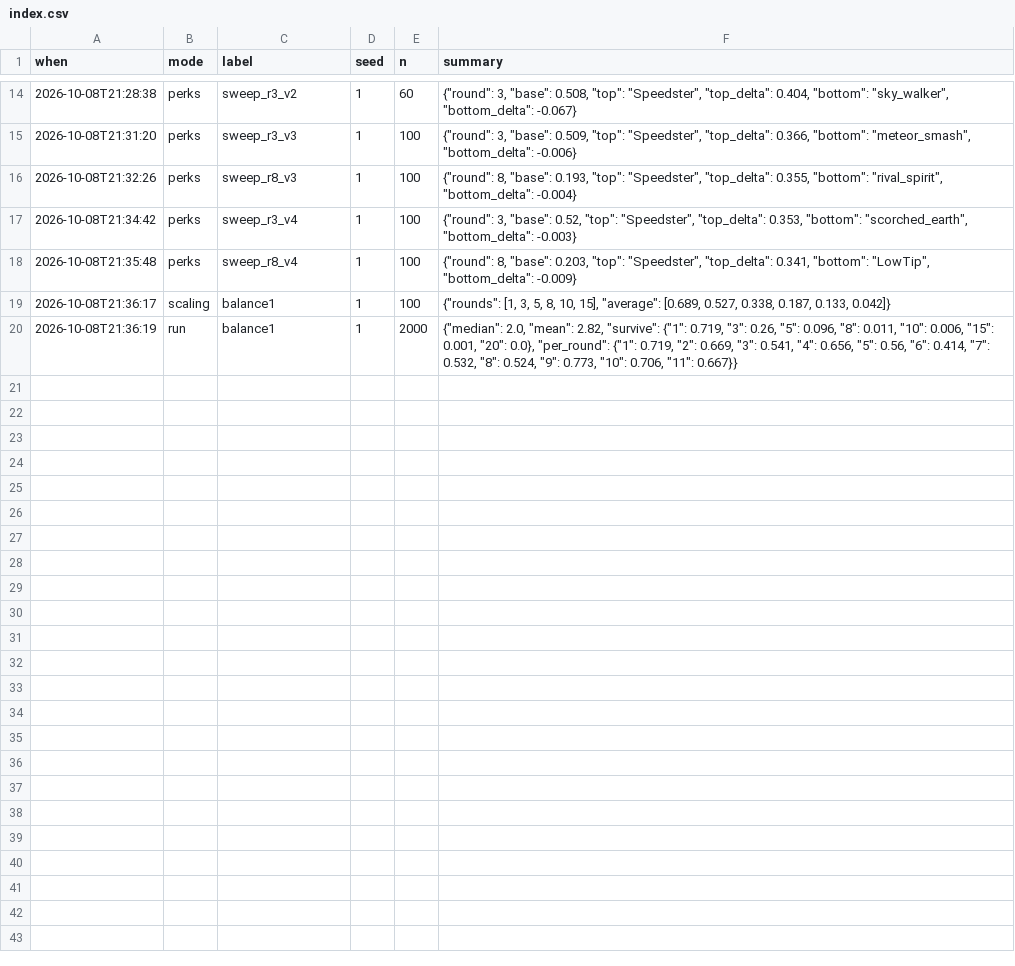
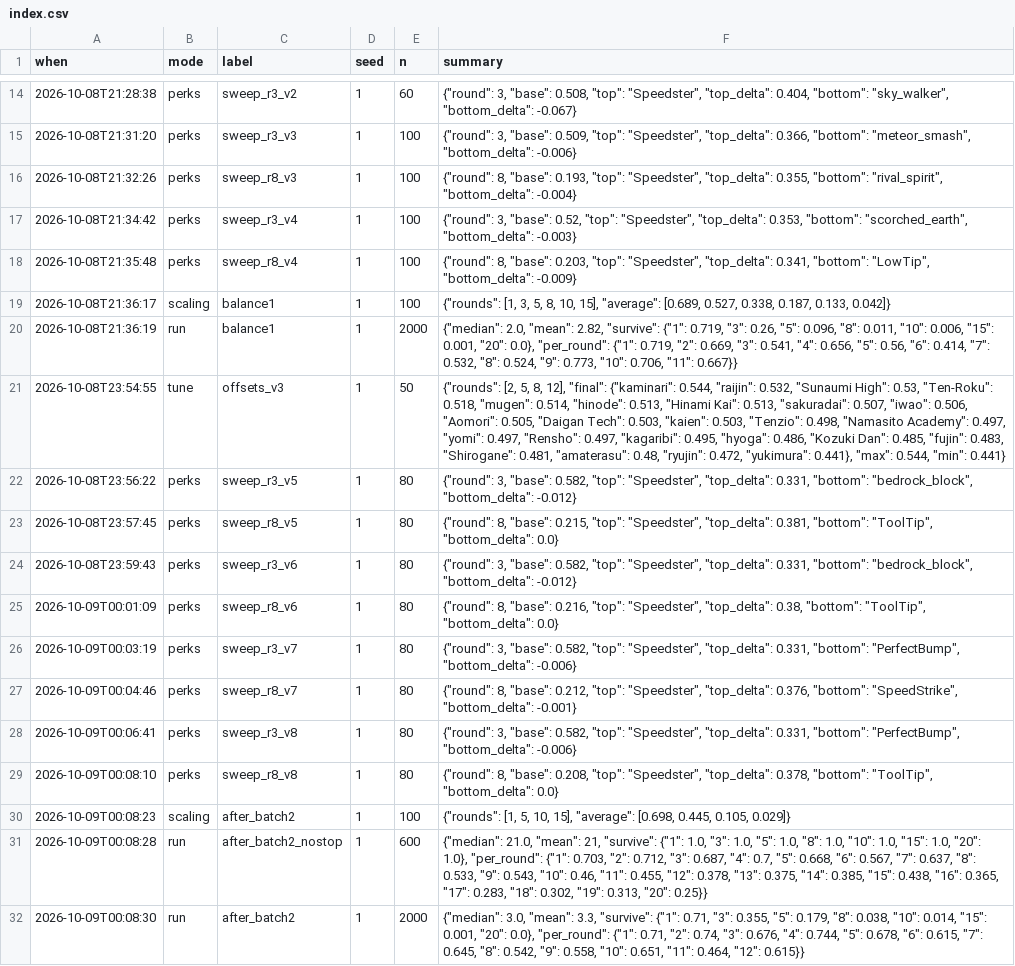
Before and after one commit to prxphet-ai/HangTime-Overtime, a CSV file: sim_results/index.csv, drawn as a sheet; only a part is shown, gaps mark what is left out; the diff names each change by its address in the sheet, - before the commit and + after, or states it on an @@ line.

```diff
--- a/sim_results/index.csv
+++ b/sim_results/index.csv
+row 21: 2026-10-08T23:54:55 | tune | offsets_v3 | 1 | 50 | {"rounds": [2, 5, 8, 12], "final": {"kaminari": 0.544, "raijin": 0.532, "Sunaumi High": 0.53, "Ten-Roku": 0.518, "mugen": 0.514, "hinode": 0.513, "Hinami Kai": 0.513, "sakuradai": 0.507, "iwao": 0.506, "Aomori": 0.505, "Daigan Tech": 0.503, "kaien": 0.503, "Tenzio": 0.498, "Namasito Academy": 0.497, "yomi": 0.497, "Rensho": 0.497, "kagaribi": 0.495, "hyoga": 0.486, "Kozuki Dan": 0.485, "fujin": 0.483, "Shirogane": 0.481, "amaterasu": 0.48, "ryujin": 0.472, "yukimura": 0.441}, "max": 0.544, "min": 0.441}
+row 22: 2026-10-08T23:56:22 | perks | sweep_r3_v5 | 1 | 80 | {"round": 3, "base": 0.582, "top": "Speedster", "top_delta": 0.331, "bottom": "bedrock_block", "bottom_delta": -0.012}
+row 23: 2026-10-08T23:57:45 | perks | sweep_r8_v5 | 1 | 80 | {"round": 8, "base": 0.215, "top": "Speedster", "top_delta": 0.381, "bottom": "ToolTip", "bottom_delta": 0.0}
+row 24: 2026-10-08T23:59:43 | perks | sweep_r3_v6 | 1 | 80 | {"round": 3, "base": 0.582, "top": "Speedster", "top_delta": 0.331, "bottom": "bedrock_block", "bottom_delta": -0.012}
+row 25: 2026-10-09T00:01:09 | perks | sweep_r8_v6 | 1 | 80 | {"round": 8, "base": 0.216, "top": "Speedster", "top_delta": 0.38, "bottom": "ToolTip", "bottom_delta": 0.0}
+row 26: 2026-10-09T00:03:19 | perks | sweep_r3_v7 | 1 | 80 | {"round": 3, "base": 0.582, "top": "Speedster", "top_delta": 0.331, "bottom": "PerfectBump", "bottom_delta": -0.006}
+row 27: 2026-10-09T00:04:46 | perks | sweep_r8_v7 | 1 | 80 | {"round": 8, "base": 0.212, "top": "Speedster", "top_delta": 0.376, "bottom": "SpeedStrike", "bottom_delta": -0.001}
+row 28: 2026-10-09T00:06:41 | perks | sweep_r3_v8 | 1 | 80 | {"round": 3, "base": 0.582, "top": "Speedster", "top_delta": 0.331, "bottom": "PerfectBump", "bottom_delta": -0.006}
+row 29: 2026-10-09T00:08:10 | perks | sweep_r8_v8 | 1 | 80 | {"round": 8, "base": 0.208, "top": "Speedster", "top_delta": 0.378, "bottom": "ToolTip", "bottom_delta": 0.0}
+row 30: 2026-10-09T00:08:23 | scaling | after_batch2 | 1 | 100 | {"rounds": [1, 5, 10, 15], "average": [0.698, 0.445, 0.105, 0.029]}
+row 31: 2026-10-09T00:08:28 | run | after_batch2_nostop | 1 | 600 | {"median": 21.0, "mean": 21, "survive": {"1": 1.0, "3": 1.0, "5": 1.0, "8": 1.0, "10": 1.0, "15": 1.0, "20": 1.0}, "per_round": {"1": 0.703, "2": 0.712, "3": 0.687, "4": 0.7, "5": 0.668, "6": 0.567, "7": 0.637, "8": 0.533, "9": 0.543, "10": 0.46, "11": 0.455, "12": 0.378, "13": 0.375, "14": 0.385, "15": 0.438, "16": 0.365, "17": 0.283, "18": 0.302, "19": 0.313, "20": 0.25}}
+row 32: 2026-10-09T00:08:30 | run | after_batch2 | 1 | 2000 | {"median": 3.0, "mean": 3.3, "survive": {"1": 0.71, "3": 0.355, "5": 0.179, "8": 0.038, "10": 0.014, "15": 0.001, "20": 0.0}, "per_round": {"1": 0.71, "2": 0.74, "3": 0.676, "4": 0.744, "5": 0.678, "6": 0.615, "7": 0.645, "8": 0.542, "9": 0.558, "10": 0.651, "11": 0.464, "12": 0.615}}
```
Also changed, not shown: 38 other files.
